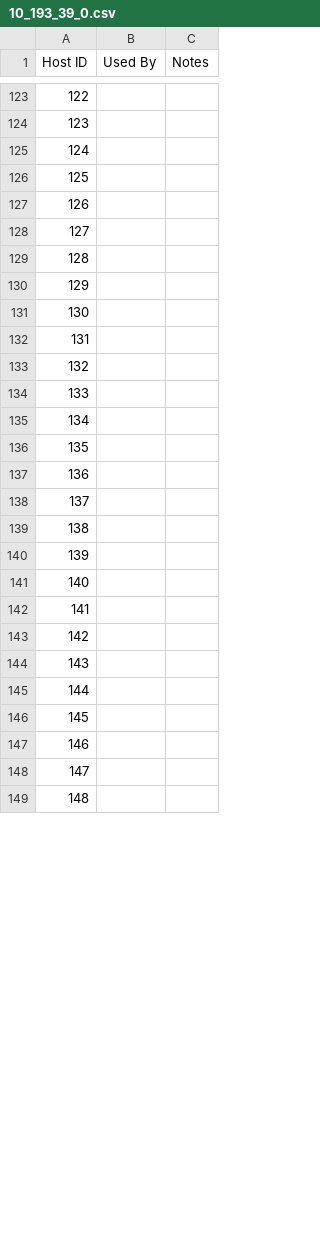
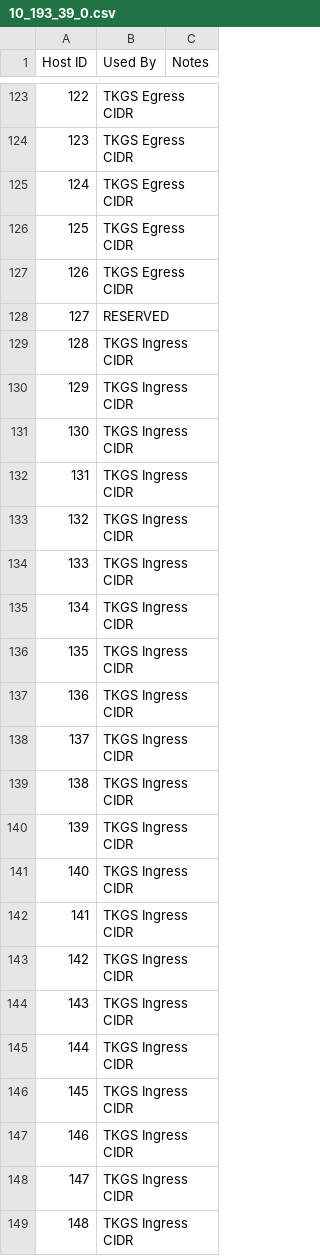
Before and after one commit to Tanzu-Solutions-Engineering/CaaSEnv, a CSV file: EnvironmentalInfo/10_193_39_0.csv, drawn as a sheet; only a part is shown, gaps mark what is left out; the diff covers the shown part only.

```diff
--- a/EnvironmentalInfo/10_193_39_0.csv
+++ b/EnvironmentalInfo/10_193_39_0.csv
@@ -123,27 +123,27 @@
-122,,
-123,,
-124,,
-125,,
-126,,
-127,,
-128,,
-129,,
-130,,
-131,,
-132,,
-133,,
-134,,
-135,,
-136,,
-137,,
-138,,
-139,,
-140,,
-141,,
-142,,
-143,,
-144,,
-145,,
-146,,
-147,,
-148,,
+122,TKGS Egress CIDR,
+123,TKGS Egress CIDR,
+124,TKGS Egress CIDR,
+125,TKGS Egress CIDR,
+126,TKGS Egress CIDR,
+127,RESERVED,
+128,TKGS Ingress CIDR,
+129,TKGS Ingress CIDR,
+130,TKGS Ingress CIDR,
+131,TKGS Ingress CIDR,
+132,TKGS Ingress CIDR,
+133,TKGS Ingress CIDR,
+134,TKGS Ingress CIDR,
+135,TKGS Ingress CIDR,
+136,TKGS Ingress CIDR,
+137,TKGS Ingress CIDR,
+138,TKGS Ingress CIDR,
+139,TKGS Ingress CIDR,
+140,TKGS Ingress CIDR,
+141,TKGS Ingress CIDR,
+142,TKGS Ingress CIDR,
+143,TKGS Ingress CIDR,
+144,TKGS Ingress CIDR,
+145,TKGS Ingress CIDR,
+146,TKGS Ingress CIDR,
+147,TKGS Ingress CIDR,
+148,TKGS Ingress CIDR,
```
Also changed, not shown: 38 edited cells elsewhere in this file.
